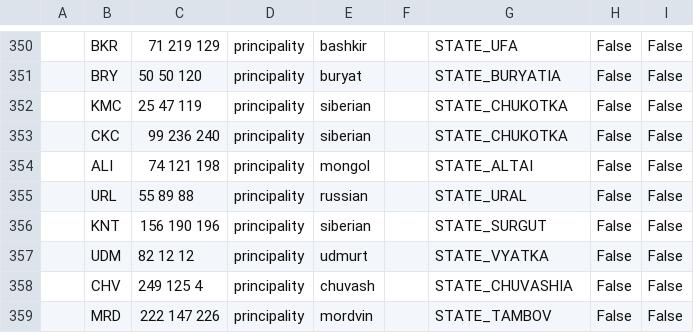
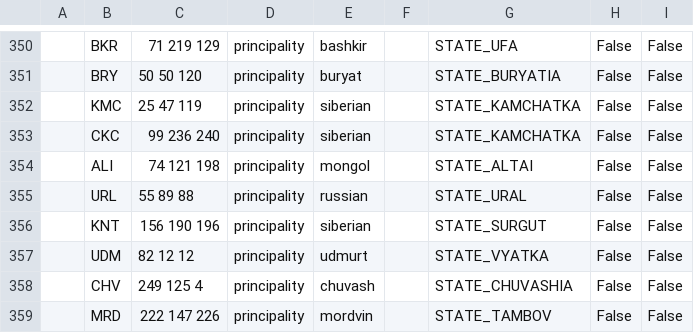
Before and after one commit to AlexJFDev/Vic3-World-War-One-Mod, a CSV file: scripts/game/data/countries.csv, drawn as a sheet; only a part is shown, gaps mark what is left out; the diff names each change by its address in the sheet, - before the commit and + after, or states it on an @@ line.

```diff
--- a/scripts/game/data/countries.csv
+++ b/scripts/game/data/countries.csv
-G352:G353: STATE_CHUKOTKA
+G352:G353: STATE_KAMCHATKA
```
Also changed, not shown: scripts/game/data/new_states.csv, scripts/game/data/state_regions.csv, 19 other files.
